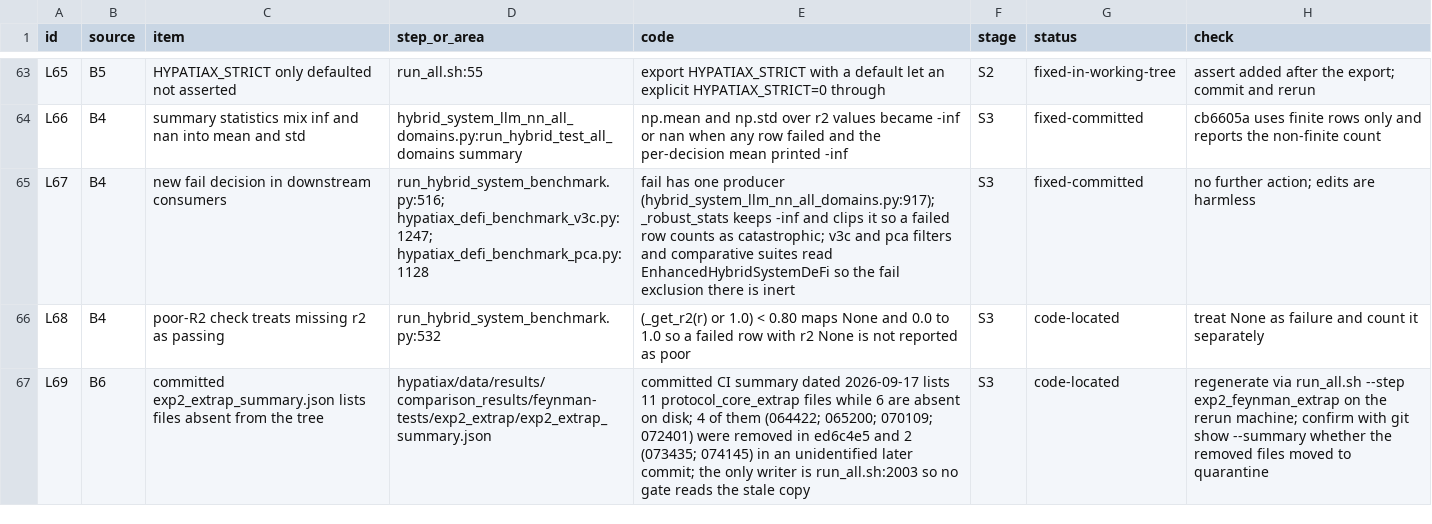
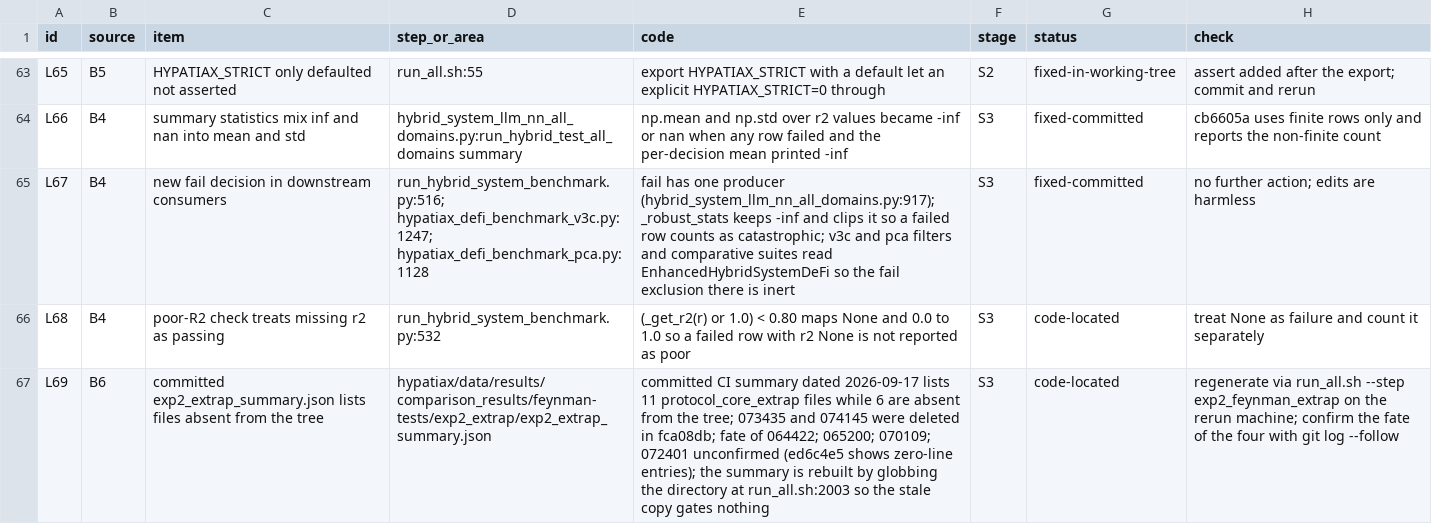
Before and after one commit to sednabcn/LLM-HypatiaX-REPRO, a CSV file: audit/LEDGER.csv, drawn as a sheet; only a part is shown, gaps mark what is left out; the diff names each change by its address in the sheet, - before the commit and + after, or states it on an @@ line.

Commit message:
ledger: L69 now cites fca08db for the two deleted files

```diff
--- a/audit/LEDGER.csv
+++ b/audit/LEDGER.csv
-E67 (code): …are absent on disk; 4 of them (064422; 065200; 070109; 072401) were removed in ed6c4e5 and 2 (073435; 074145) in an unidentified later commit; the only writer is run_all.sh:2003 so no gate reads the stale copy
+E67 (code): …are absent from the tree; 073435 and 074145 were deleted in fca08db; fate of 064422; 065200; 070109; 072401 unconfirmed (ed6c4e5 shows zero-line entries); the summary is rebuilt by globbing the directory at run_all.sh:2003 so the stale copy gates nothing
-H67 (check): …machine; confirm with git show --summary whether the removed files moved to quarantine
+H67 (check): …machine; confirm the fate of the four with git log --follow
```
